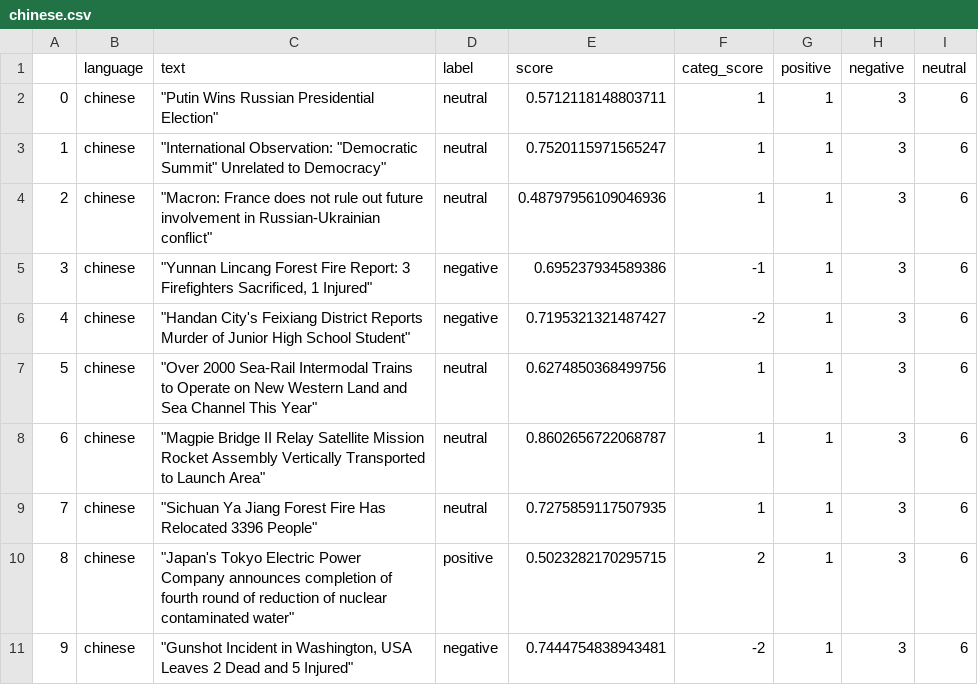
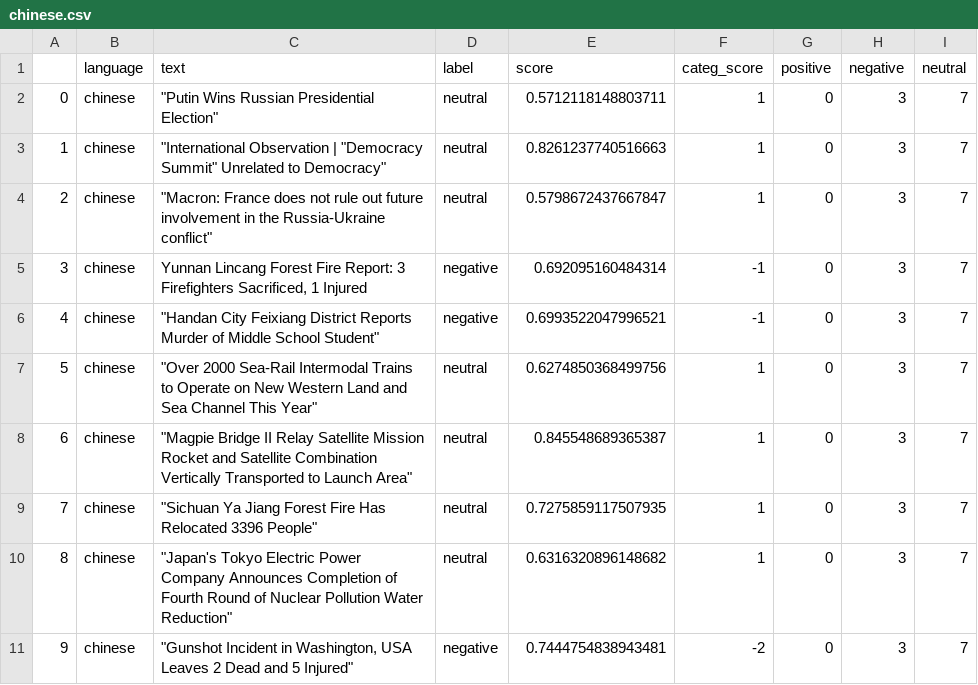
Before and after one commit to mfhan/translatenews, a CSV file: chinese.csv, drawn as a sheet.

```diff
--- a/chinese.csv
+++ b/chinese.csv
@@ -1,11 +1,11 @@
 ,language,text,label,score,categ_score,positive,negative,neutral
-0,chinese,"""Putin Wins Russian Presidential Election""",neutral,0.5712118148803711,1,1,3,6
-1,chinese,"""International Observation: ""Democratic Summit"" Unrelated to Democracy""",neutral,0.7520115971565247,1,1,3,6
-2,chinese,"""Macron: France does not rule out future involvement in Russian-Ukrainian conflict""",neutral,0.48797956109046936,1,1,3,6
-3,chinese,"""Yunnan Lincang Forest Fire Report: 3 Firefighters Sacrificed, 1 Injured""",negative,0.695237934589386,-1,1,3,6
-4,chinese,"""Handan City's Feixiang District Reports Murder of Junior High School Student""",negative,0.7195321321487427,-2,1,3,6
-5,chinese,"""Over 2000 Sea-Rail Intermodal Trains to Operate on New Western Land and Sea Channel This Year""",neutral,0.6274850368499756,1,1,3,6
-6,chinese,"""Magpie Bridge II Relay Satellite Mission Rocket Assembly Vertically Transported to Launch Area""",neutral,0.8602656722068787,1,1,3,6
-7,chinese,"""Sichuan Ya Jiang Forest Fire Has Relocated 3396 People""",neutral,0.7275859117507935,1,1,3,6
-8,chinese,"""Japan's Tokyo Electric Power Company announces completion of fourth round of reduction of nuclear contaminated water""",positive,0.5023282170295715,2,1,3,6
-9,chinese,"""Gunshot Incident in Washington, USA Leaves 2 Dead and 5 Injured""",negative,0.7444754838943481,-2,1,3,6
+0,chinese,"""Putin Wins Russian Presidential Election""",neutral,0.5712118148803711,1,0,3,7
+1,chinese,"""International Observation | ""Democracy Summit"" Unrelated to Democracy""",neutral,0.8261237740516663,1,0,3,7
+2,chinese,"""Macron: France does not rule out future involvement in the Russia-Ukraine conflict""",neutral,0.5798672437667847,1,0,3,7
+3,chinese,"Yunnan Lincang Forest Fire Report: 3 Firefighters Sacrificed, 1 Injured",negative,0.692095160484314,-1,0,3,7
+4,chinese,"""Handan City Feixiang District Reports Murder of Middle School Student""",negative,0.6993522047996521,-1,0,3,7
+5,chinese,"""Over 2000 Sea-Rail Intermodal Trains to Operate on New Western Land and Sea Channel This Year""",neutral,0.6274850368499756,1,0,3,7
+6,chinese,"""Magpie Bridge II Relay Satellite Mission Rocket and Satellite Combination Vertically Transported to Launch Area""",neutral,0.845548689365387,1,0,3,7
+7,chinese,"""Sichuan Ya Jiang Forest Fire Has Relocated 3396 People""",neutral,0.7275859117507935,1,0,3,7
+8,chinese,"""Japan's Tokyo Electric Power Company Announces Completion of Fourth Round of Nuclear Pollution Water Reduction""",neutral,0.6316320896148682,1,0,3,7
+9,chinese,"""Gunshot Incident in Washington, USA Leaves 2 Dead and 5 Injured""",negative,0.7444754838943481,-2,0,3,7
```
